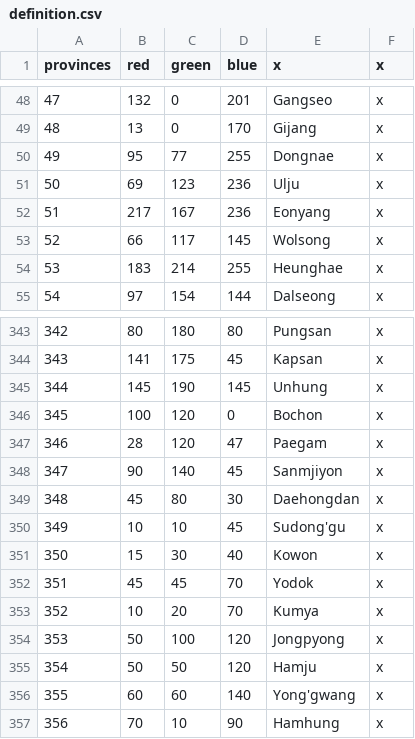
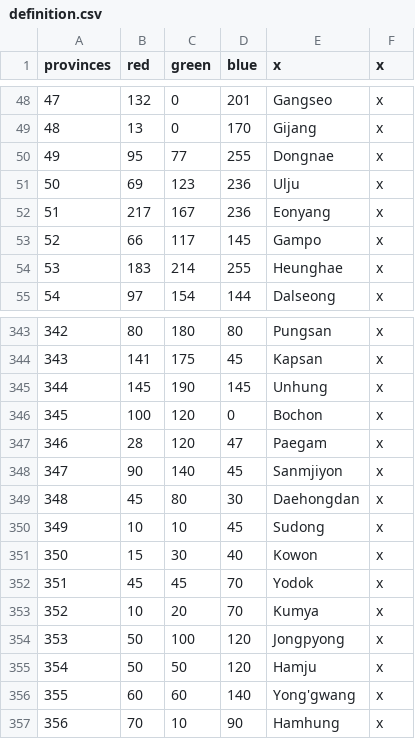
Before and after one commit to soregi/Fallen-Skyscraper, a CSV file: Falen/map/definition.csv, drawn as a sheet; only a part is shown, gaps mark what is left out.

```diff
--- a/Falen/map/definition.csv
+++ b/Falen/map/definition.csv
@@ -52,3 +52,3 @@ provinces;red;green;blue;x;x
 51;217;167;236;Eonyang;x
-52;66;117;145;Wolsong;x
+52;66;117;145;Gampo;x
 53;183;214;255;Heunghae;x
@@ -349,3 +349,3 @@ provinces;red;green;blue;x;x
 348;45;80;30;Daehongdan;x
-349;10;10;45;Sudong'gu;x
+349;10;10;45;Sudong;x
 350;15;30;40;Kowon;x
```
Also changed, not shown: Falen/localisation/fal_nicknames.csv, Falen/localisation/faltitles.csv, 22 other files.
